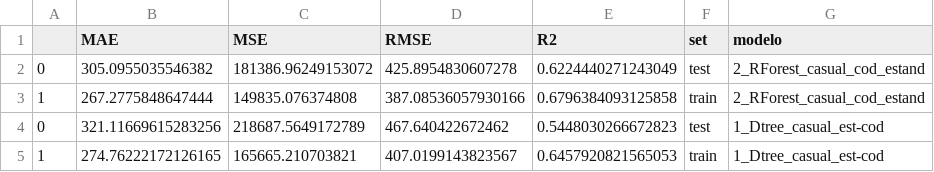
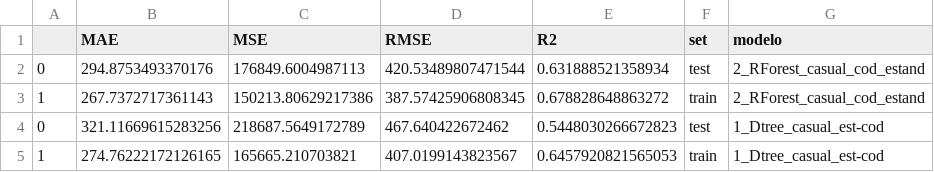
Before and after one commit to Adalab/project-DA-promo-c-modulo-3-team-1, a CSV file: datos/casual/16-casual-metricas-estand.csv, drawn as a sheet; removed rows and columns are numbered as before the commit, all else as after; the diff names each change by its address in the sheet, - before the commit and + after, or states it on an @@ line.

```diff
--- a/datos/casual/16-casual-metricas-estand.csv
+++ b/datos/casual/16-casual-metricas-estand.csv
-row 2: 0 | 305.0955035546382 | 181386.96249153072 | 425.8954830607278 | 0.6224440271243049 | test | 2_RForest_casual_cod_estand
-row 3: 1 | 267.2775848647444 | 149835.076374808 | 387.08536057930166 | 0.6796384093125858 | train | 2_RForest_casual_cod_estand
+row 2: 0 | 294.8753493370176 | 176849.6004987113 | 420.53489807471544 | 0.631888521358934 | test | 2_RForest_casual_cod_estand
+row 3: 1 | 267.7372717361143 | 150213.80629217386 | 387.57425906808345 | 0.678828648863272 | train | 2_RForest_casual_cod_estand
```
Also changed, not shown: 4 other files.
